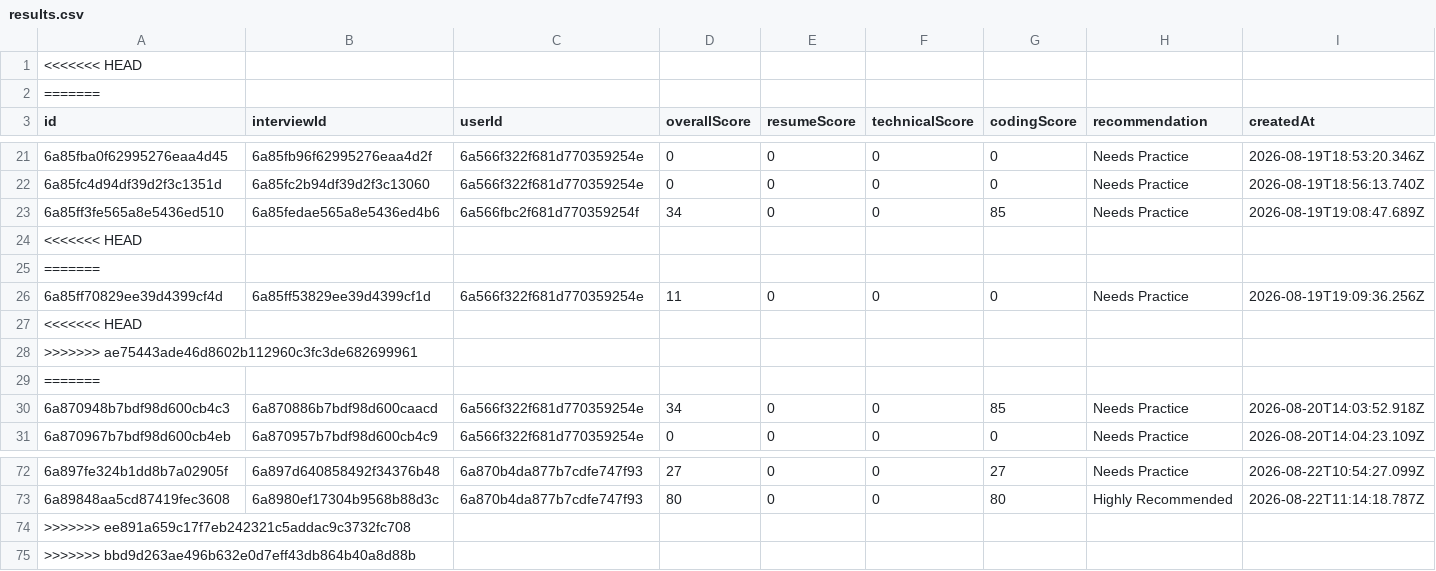
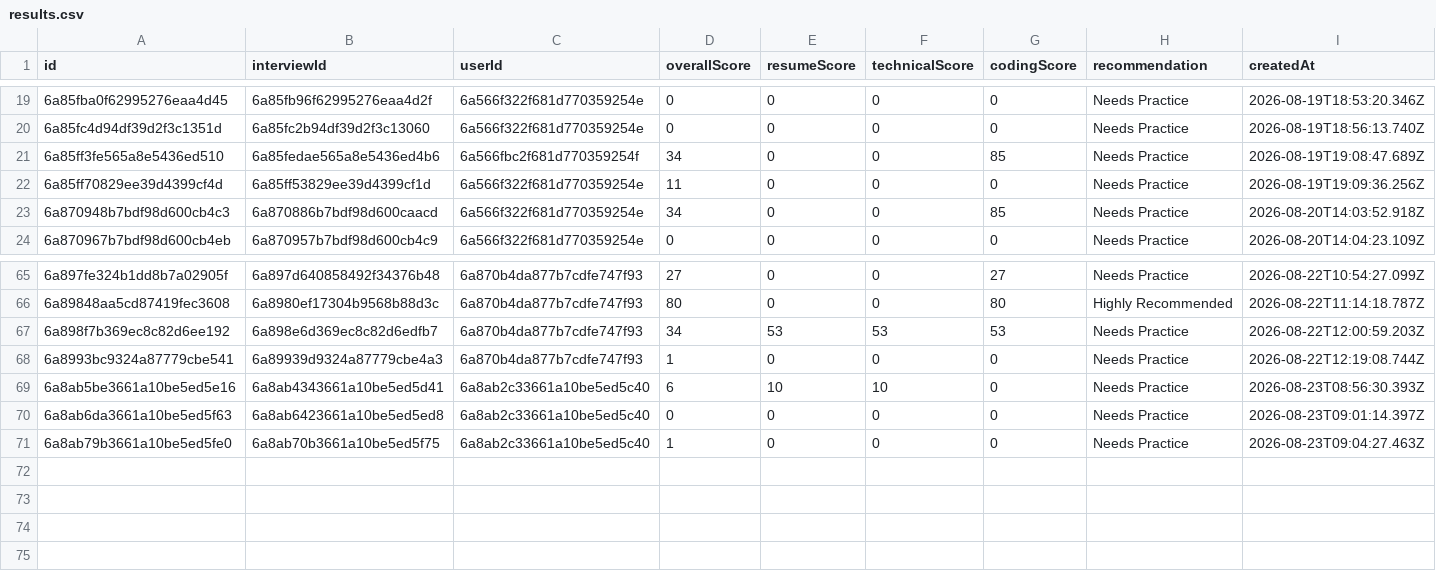
Before and after one commit to Tushar-3612/AI-Interview-Platform, a CSV file: backend/exports/results.csv, drawn as a sheet; only a part is shown, gaps mark what is left out.

```diff
--- a/backend/exports/results.csv
+++ b/backend/exports/results.csv
@@ -1,3 +1 @@
-<<<<<<< HEAD
-=======
 id,interviewId,userId,overallScore,resumeScore,technicalScore,codingScore,recommendation,createdAt
@@ -23,8 +21,3 @@ id,interviewId,userId,overallScore,resumeScore,technicalScore,codingScore,recomm
 6a85ff3fe565a8e5436ed510,6a85fedae565a8e5436ed4b6,6a566fbc2f681d770359254f,34,0,0,85,Needs Practice,2026-08-19T19:08:47.689Z
-<<<<<<< HEAD
-=======
 6a85ff70829ee39d4399cf4d,6a85ff53829ee39d4399cf1d,6a566f322f681d770359254e,11,0,0,0,Needs Practice,2026-08-19T19:09:36.256Z
-<<<<<<< HEAD
->>>>>>> ae75443ade46d8602b112960c3fc3de682699961
-=======
 6a870948b7bdf98d600cb4c3,6a870886b7bdf98d600caacd,6a566f322f681d770359254e,34,0,0,85,Needs Practice,2026-08-20T14:03:52.918Z
@@ -73,3 +66,6 @@ id,interviewId,userId,overallScore,resumeScore,technicalScore,codingScore,recomm
 6a89848aa5cd87419fec3608,6a8980ef17304b9568b88d3c,6a870b4da877b7cdfe747f93,80,0,0,80,Highly Recommended,2026-08-22T11:14:18.787Z
->>>>>>> ee891a659c17f7eb242321c5addac9c3732fc708
->>>>>>> bbd9d263ae496b632e0d7eff43db864b40a8d88b
+6a898f7b369ec8c82d6ee192,6a898e6d369ec8c82d6edfb7,6a870b4da877b7cdfe747f93,34,53,53,53,Needs Practice,2026-08-22T12:00:59.203Z
+6a8993bc9324a87779cbe541,6a89939d9324a87779cbe4a3,6a870b4da877b7cdfe747f93,1,0,0,0,Needs Practice,2026-08-22T12:19:08.744Z
+6a8ab5be3661a10be5ed5e16,6a8ab4343661a10be5ed5d41,6a8ab2c33661a10be5ed5c40,6,10,10,0,Needs Practice,2026-08-23T08:56:30.393Z
+6a8ab6da3661a10be5ed5f63,6a8ab6423661a10be5ed5ed8,6a8ab2c33661a10be5ed5c40,0,0,0,0,Needs Practice,2026-08-23T09:01:14.397Z
+6a8ab79b3661a10be5ed5fe0,6a8ab70b3661a10be5ed5f75,6a8ab2c33661a10be5ed5c40,1,0,0,0,Needs Practice,2026-08-23T09:04:27.463Z
```
Also changed, not shown: backend/exports/answers.csv, backend/exports/interviews.csv, 10 other files.
